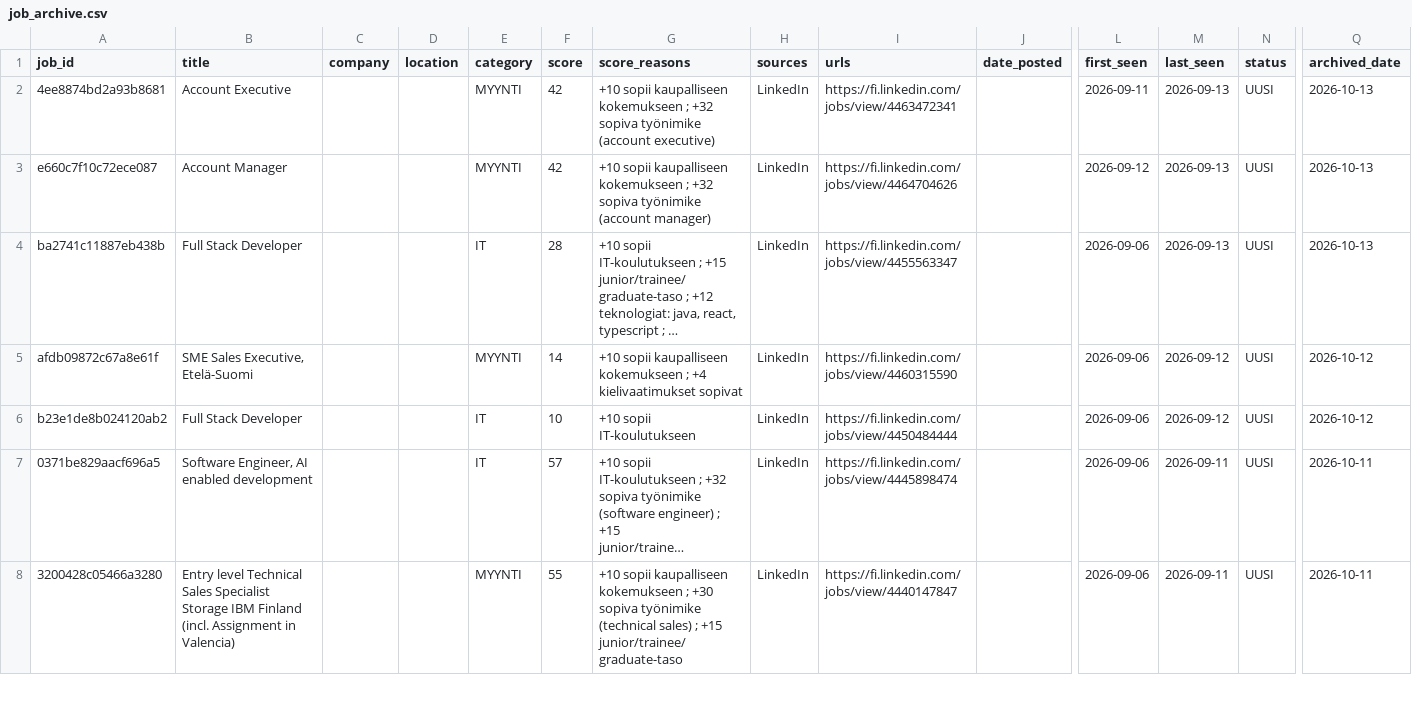
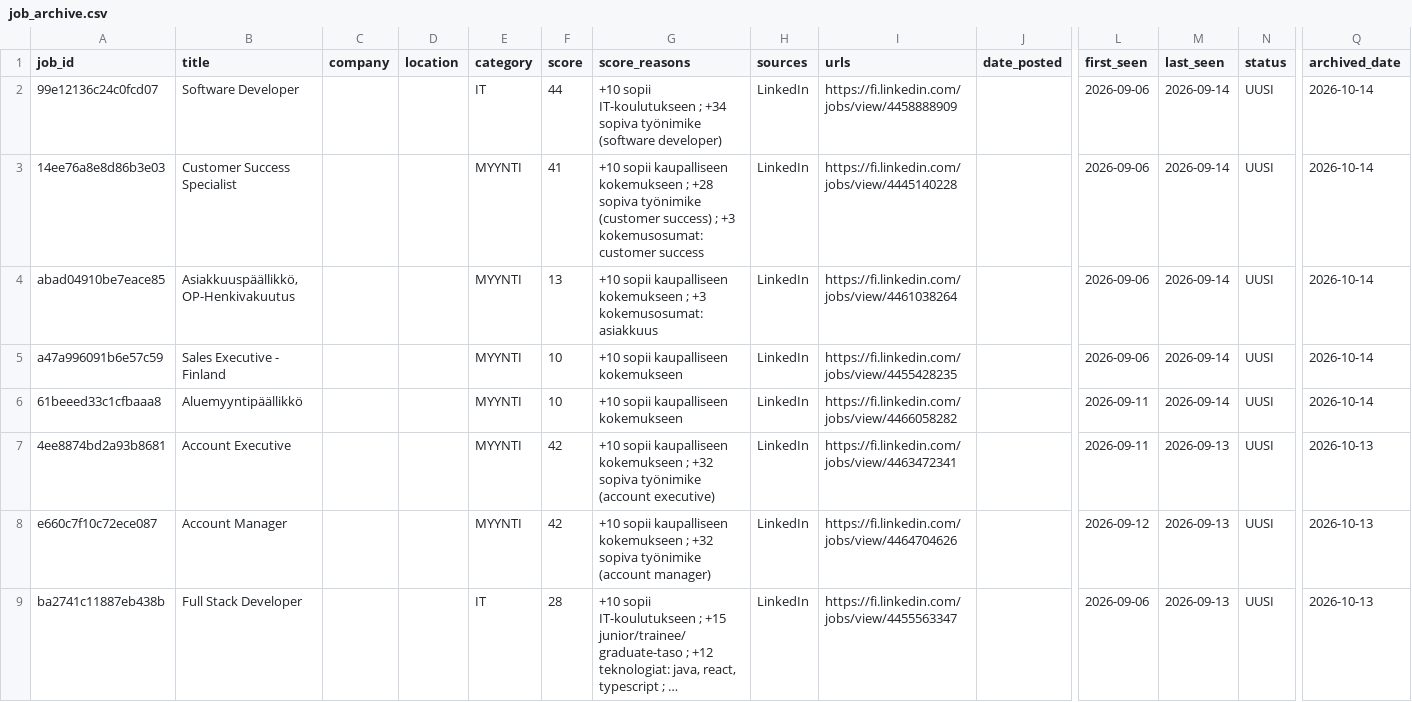
Before and after one commit to JanOlaf1/Job-agent, a CSV file: job_archive.csv, drawn as a sheet; only a part is shown, gaps mark what is left out; the shorter side is filled out with more unchanged rows; long unchanged cells end in …; rows hold the shown columns only; the diff names each change by its address in the sheet, - before the commit and + after, or states it on an @@ line.

```diff
--- a/job_archive.csv
+++ b/job_archive.csv
+row 2: 99e12136c24c0fcd07 | Software Developer |  |  | IT | 44 | +10 sopii IT-koulutukseen ; +34 sopiva työnimike (software developer) | LinkedIn | https://fi.linkedin.com/jobs/view/4458888909 |  | 2026-09-06 | 2026-09-14 | UUSI | 2026-10-14
+row 3: 14ee76a8e8d86b3e03 | Customer Success Specialist |  |  | MYYNTI | 41 | +10 sopii kaupalliseen kokemukseen ; +28 sopiva työnimike (customer success) ; +3 kokemusosumat: customer success | LinkedIn | https://fi.linkedin.com/jobs/view/4445140228 |  | 2026-09-06 | 2026-09-14 | UUSI | 2026-10-14
+row 4: abad04910be7eace85 | Asiakkuuspäällikkö, OP-Henkivakuutus |  |  | MYYNTI | 13 | +10 sopii kaupalliseen kokemukseen ; +3 kokemusosumat: asiakkuus | LinkedIn | https://fi.linkedin.com/jobs/view/4461038264 |  | 2026-09-06 | 2026-09-14 | UUSI | 2026-10-14
+row 5: a47a996091b6e57c59 | Sales Executive - Finland |  |  | MYYNTI | 10 | +10 sopii kaupalliseen kokemukseen | LinkedIn | https://fi.linkedin.com/jobs/view/4455428235 |  | 2026-09-06 | 2026-09-14 | UUSI | 2026-10-14
+row 6: 61beeed33c1cfbaaa8 | Aluemyyntipäällikkö |  |  | MYYNTI | 10 | +10 sopii kaupalliseen kokemukseen | LinkedIn | https://fi.linkedin.com/jobs/view/4466058282 |  | 2026-09-11 | 2026-09-14 | UUSI | 2026-10-14
```
Also changed, not shown: job_tracker.csv, 2 other files.
